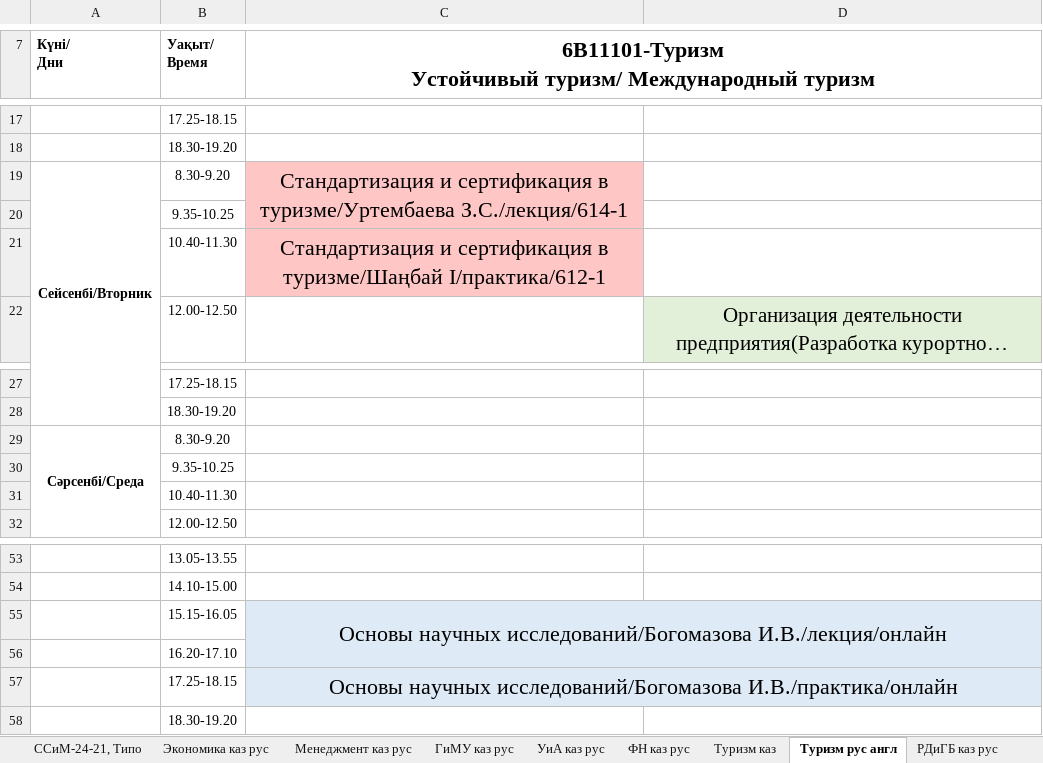
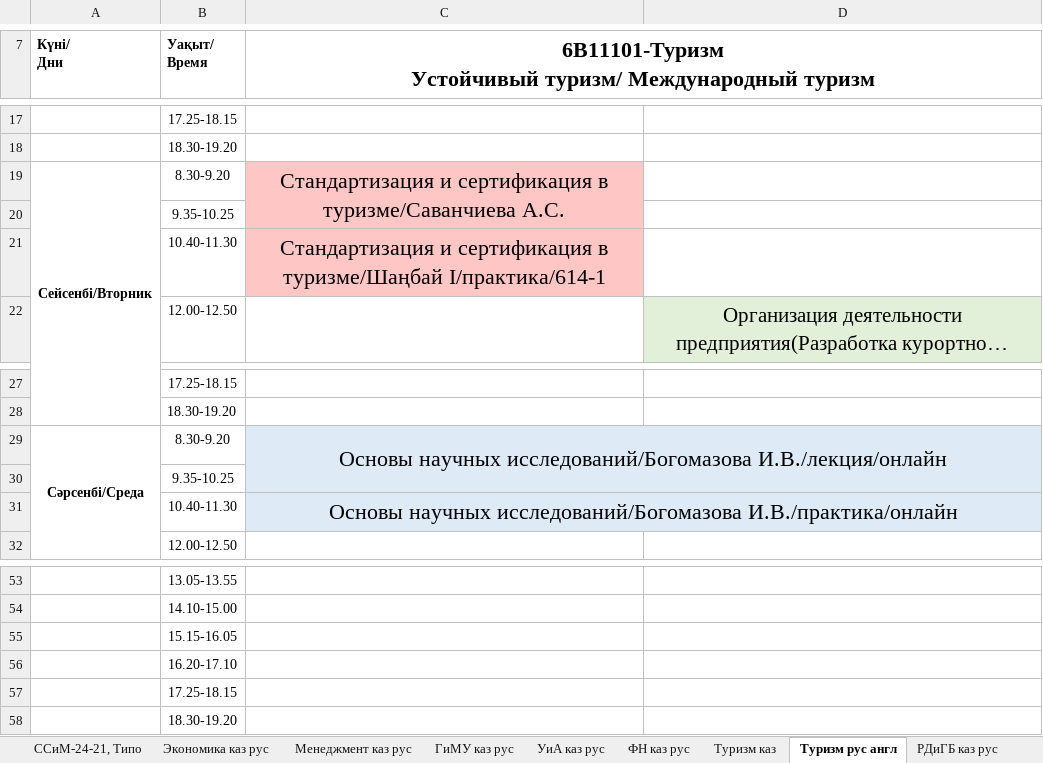
Before and after one commit to drashidinov/ATUscheduleIS, an Excel workbook: raw/3_kurs.xlsx, sheet Туризм рус англ, drawn as a sheet; only a part is shown, gaps mark what is left out; long unchanged cells end in …; values as stored, in another font and other column widths than the file's, no borders; charts and pictures not drawn; the diff names each change by its address in the sheet, - before the commit and + after, or states it on an @@ line.

```diff
--- a/raw/3_kurs.xlsx (sheet Туризм рус англ)
+++ b/raw/3_kurs.xlsx (sheet Туризм рус англ)
-C19: …сертификация в туризме/Уртембаева З.С./лекция/614-1
+C19: …сертификация в туризме/Саванчиева А.С.
-C21: …в туризме/Шаңбай І/практика/612-1
+C21: …в туризме/Шаңбай І/практика/614-1
-C29: (empty)
+C29: Основы научных исследований/Богомазова И.В./лекция/онлайн
-C29 fill: none
+C29 fill: #DEEAF6
+C29:D30 merged
-C31: (empty)
+C31: Основы научных исследований/Богомазова И.В./практика/онлайн
-C31 fill: none
+C31 fill: #DEEAF6
+C31:D31 merged
-C55: Основы научных исследований/Богомазова И.В./лекция/онлайн
+C55: (empty)
-C55 fill: #DEEAF6
+C55 fill: none
-C55:D56 merged
-C57: Основы научных исследований/Богомазова И.В./практика/онлайн
+C57: (empty)
-C57 fill: #DEEAF6
+C57 fill: none
-C57:D57 merged
```
Also changed, not shown: sheet ЭКОЛ-24-11,12,13, ТИпо, sheet ТХ -23-13,14, sheet ТФП-11,12,13, sheet ТЗ-24-11, sheet МиАЛП каз, sheet УиА каз рус, 8 more sheets, raw/1_kurs.xlsx, raw/doktorantura_1kurs.xlsx, 2 other files.
